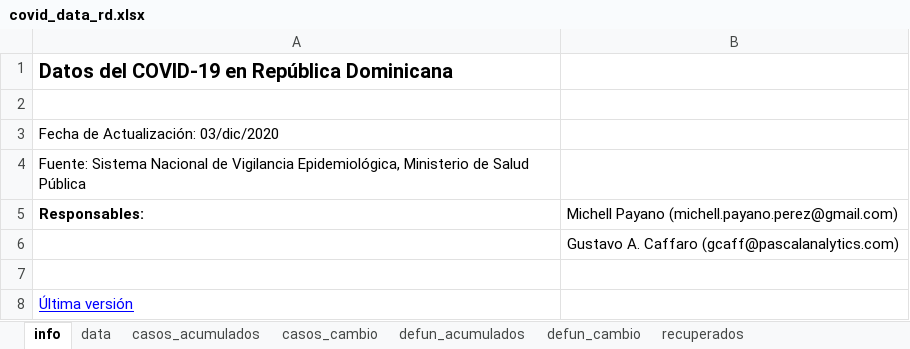
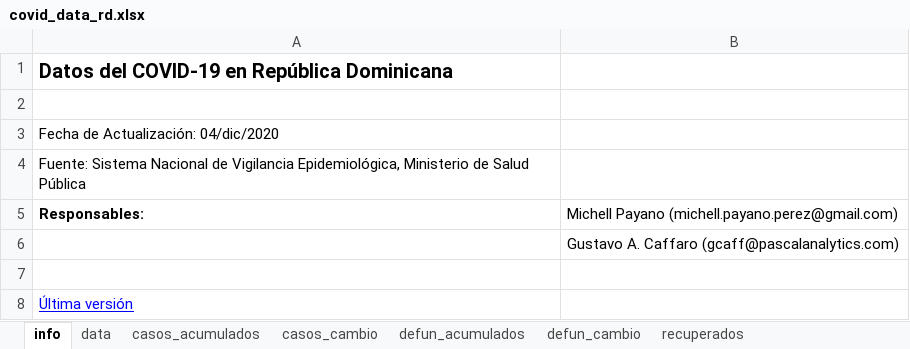
Before and after one commit to gcaff/COVID19-RD, an Excel workbook: data/covid_data_rd.xlsx, sheet info, drawn as a sheet; values as stored, in another font and other column widths than the file's, no borders; the diff names each change by its address in the sheet, - before the commit and + after, or states it on an @@ line.

```diff
--- a/data/covid_data_rd.xlsx (sheet info)
+++ b/data/covid_data_rd.xlsx (sheet info)
-A3: Fecha de Actualización: 03/dic/2020
+A3: Fecha de Actualización: 04/dic/2020
```
Also changed, not shown: sheet data, sheet recuperados, sheet casos_cambio, sheet defun_acumulados, sheet casos_acumulados, 1 other file.
